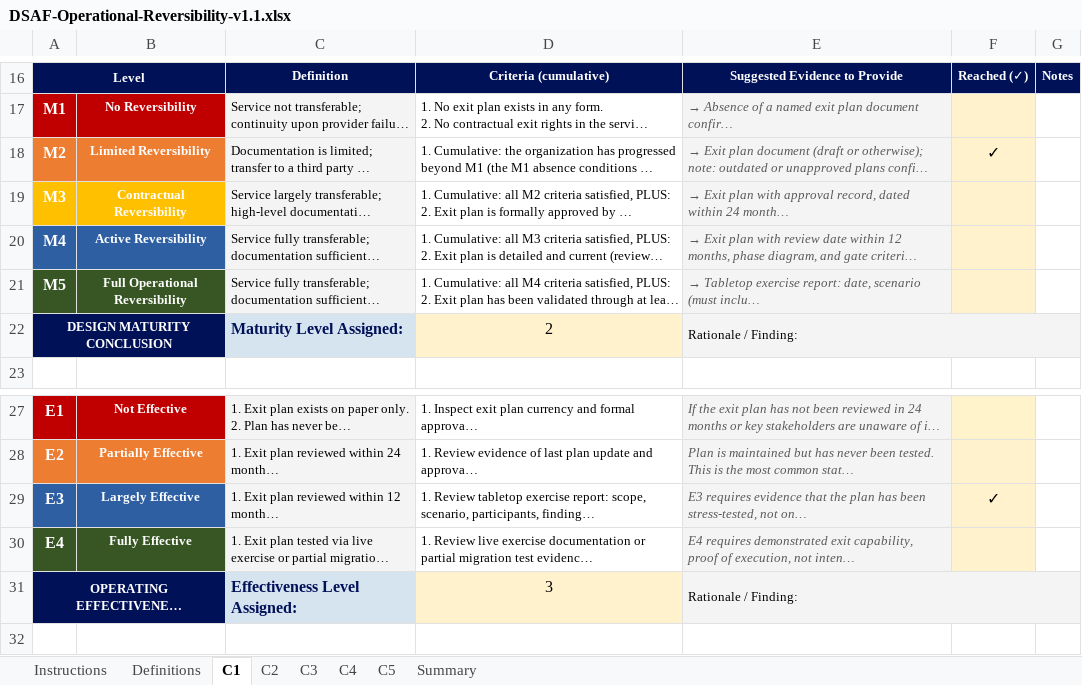
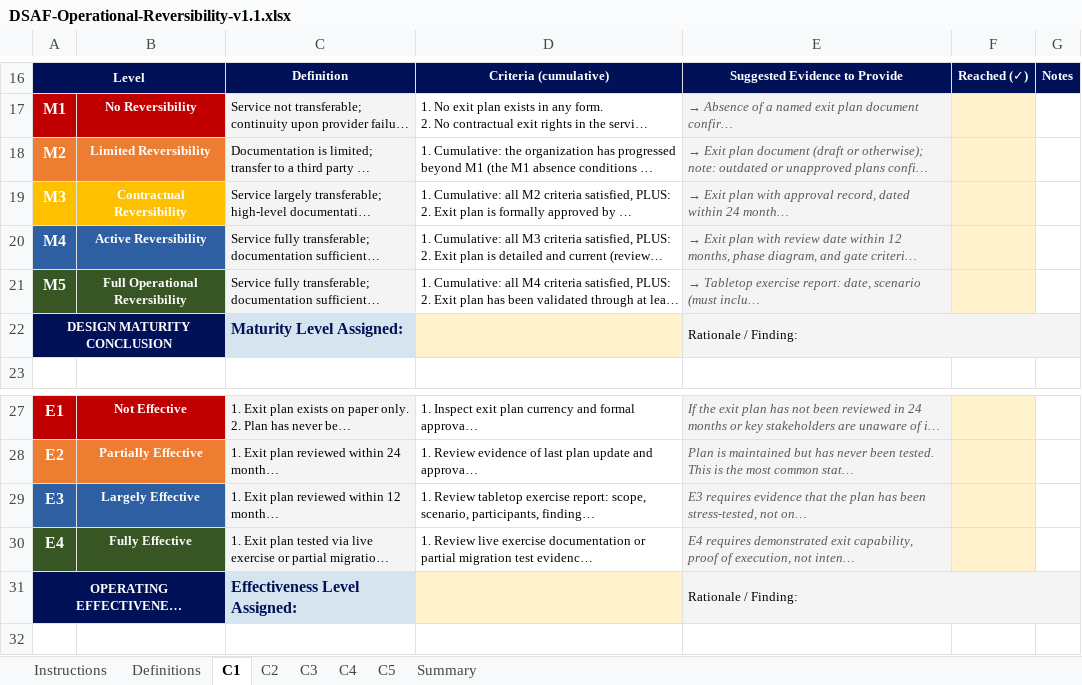
Before and after one commit to zaynab-m/DSAF, an Excel workbook: assets/DSAF-Operational-Reversibility-v1.1.xlsx, sheet C1, drawn as a sheet; only a part is shown, gaps mark what is left out; long unchanged cells end in …; values as stored, in another font and other column widths than the file's, no borders; the diff names each change by its address in the sheet, - before the commit and + after, or states it on an @@ line.

```diff
--- a/assets/DSAF-Operational-Reversibility-v1.1.xlsx (sheet C1)
+++ b/assets/DSAF-Operational-Reversibility-v1.1.xlsx (sheet C1)
-F18: ✓
+F18: (empty)
-D22: 2
+D22: (empty)
-F29: ✓
+F29: (empty)
-D31: 3
+D31: (empty)
```
Also changed, not shown: sheet Summary, 3 other files.
